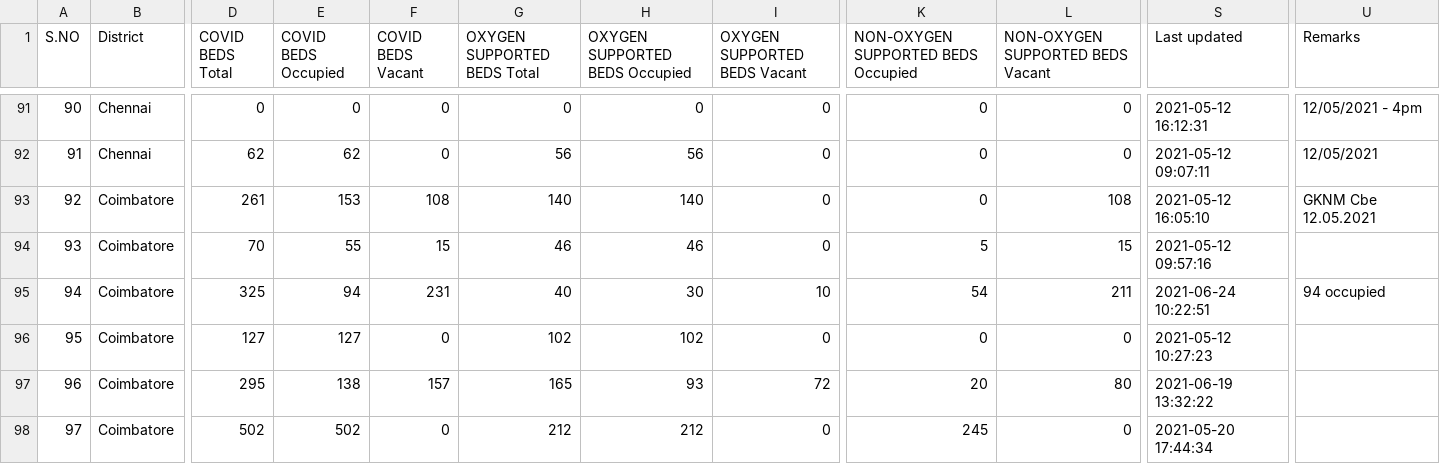
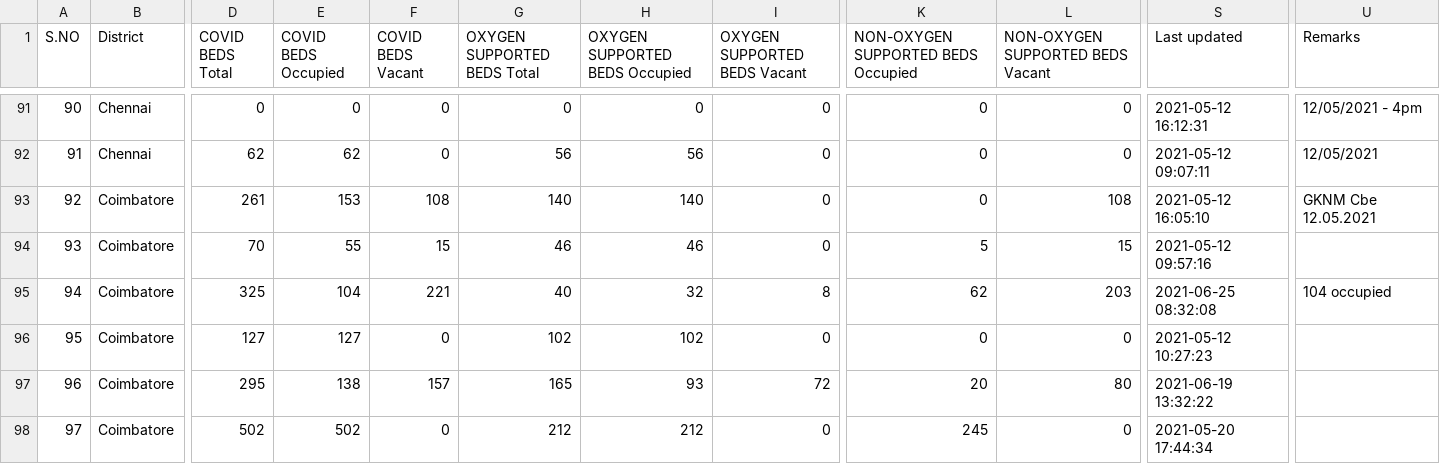
Before and after one commit to mskian/tamil-nadu-covid-beds-api, a CSV file: data/beds.csv, drawn as a sheet; only a part is shown, gaps mark what is left out; the diff covers the shown part only; the diff names each change by its address in the sheet, - before the commit and + after, or states it on an @@ line.

```diff
--- a/data/beds.csv
+++ b/data/beds.csv
-E95 (COVID BEDS Occupied): 94
+E95 (COVID BEDS Occupied): 104
-F95 (COVID BEDS Vacant): 231
+F95 (COVID BEDS Vacant): 221
-H95 (OXYGEN SUPPORTED BEDS Occupied): 30
+H95 (OXYGEN SUPPORTED BEDS Occupied): 32
-I95 (OXYGEN SUPPORTED BEDS Vacant): 10
+I95 (OXYGEN SUPPORTED BEDS Vacant): 8
-K95: 54
+K95: 62
-L95 (NON-OXYGEN SUPPORTED BEDS Vacant): 211
+L95 (NON-OXYGEN SUPPORTED BEDS Vacant): 203
-S95 (Last updated): 2021-06-24 10:22:51
+S95 (Last updated): 2021-06-25 08:32:08
-U95 (Remarks): 94 occupied
+U95 (Remarks): 104 occupied
```
Also changed, not shown: 24 edited cells elsewhere in this file, 1 other file.
